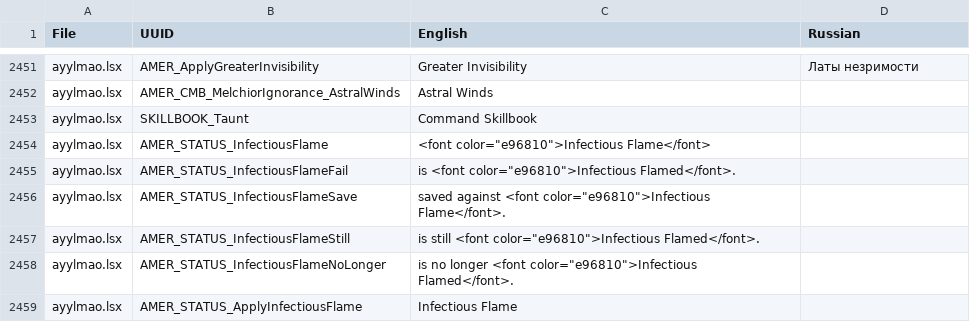
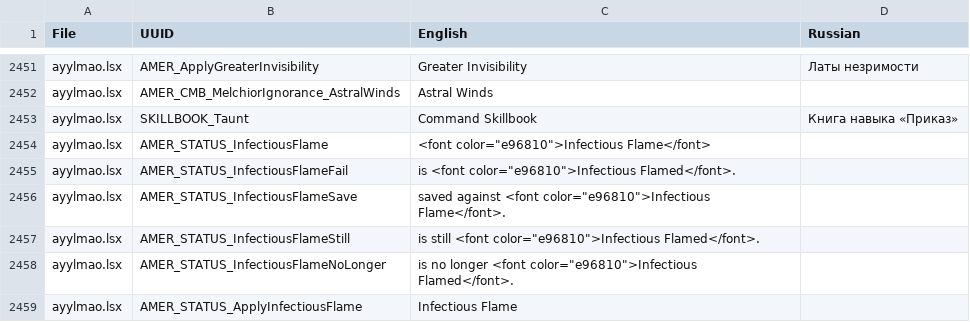
Before and after one commit to refaim/DivOS-EE-ru, a CSV file: EpicEncounters/strings.csv, drawn as a sheet; only a part is shown, gaps mark what is left out; the diff covers the shown part only.

```diff
--- a/EpicEncounters/strings.csv
+++ b/EpicEncounters/strings.csv
@@ -2452,3 +2452,3 @@ ayylmao.lsx;AMER_ApplyGreaterInvisibility;Greater Invisibility;Латы незр
 ayylmao.lsx;AMER_CMB_MelchiorIgnorance_AstralWinds;Astral Winds;
-ayylmao.lsx;SKILLBOOK_Taunt;Command Skillbook;
+ayylmao.lsx;SKILLBOOK_Taunt;Command Skillbook;Книга навыка «Приказ»
 ayylmao.lsx;AMER_STATUS_InfectiousFlame;"<font color=""e96810"">Infectious Flame</font>";
```
Also changed, not shown: 26 edited cells elsewhere in this file.
